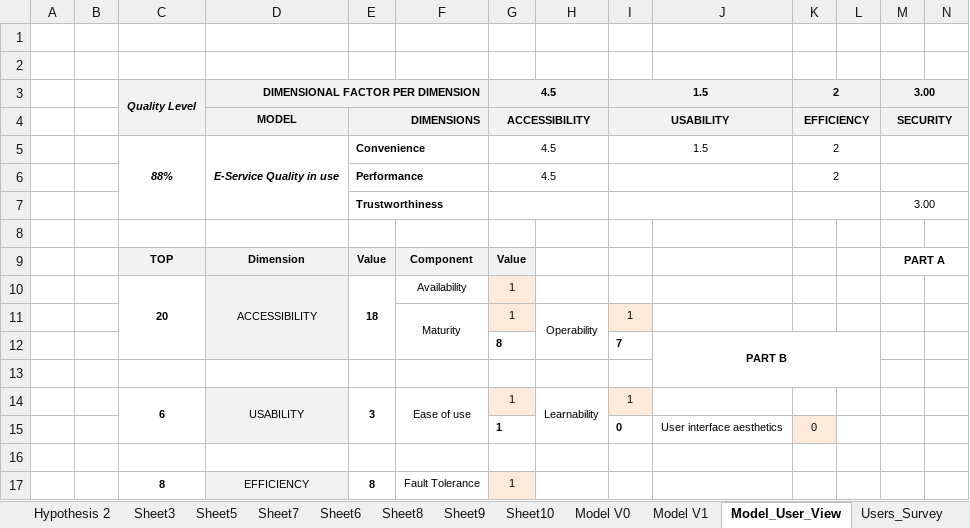
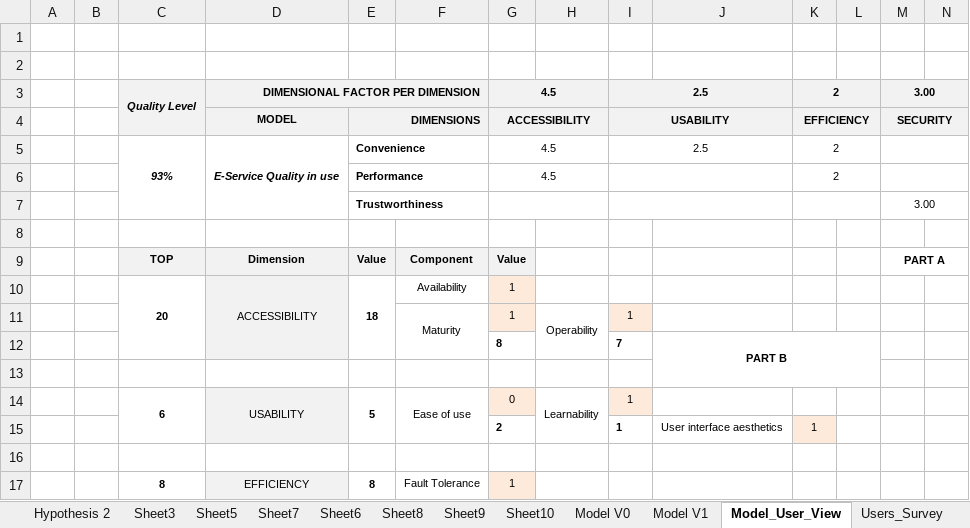
Before and after one commit to paxian/finalexam, an Excel workbook: Tables.xlsx, sheet Model_User_View, drawn as a sheet; only a part is shown; values as stored, in another font and other column widths than the file's, no borders; charts and pictures and conditional formats not drawn; removed rows and columns are numbered as before the commit, all else as after; rows hold the shown columns only; the diff names each change by its address in the sheet, - before the commit and + after, or states it on an @@ line.

```diff
--- a/Tables.xlsx (sheet Model_User_View)
+++ b/Tables.xlsx (sheet Model_User_View)
-I3: 1.5
+I3: 2.5
-C5: 88%
+C5: 93%
-I5: 1.5
+I5: 2.5
-E14: 3
+E14: 5
-G14: 1
+G14: 0
-row 15:  |  |  |  |  |  | 1 |  | 0 | User interface aesthetics | 0
+row 15:  |  |  |  |  |  | 2 |  | 1 | User interface aesthetics | 1
```
Also changed, not shown: sheet Sheet2, sheet Users_Survey, charts or pictures, 3 other files.
